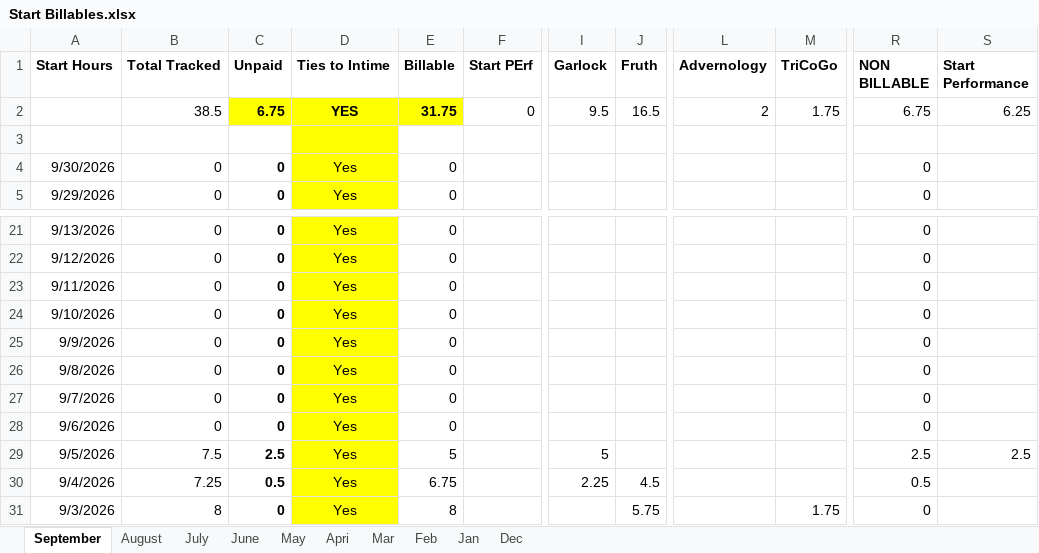
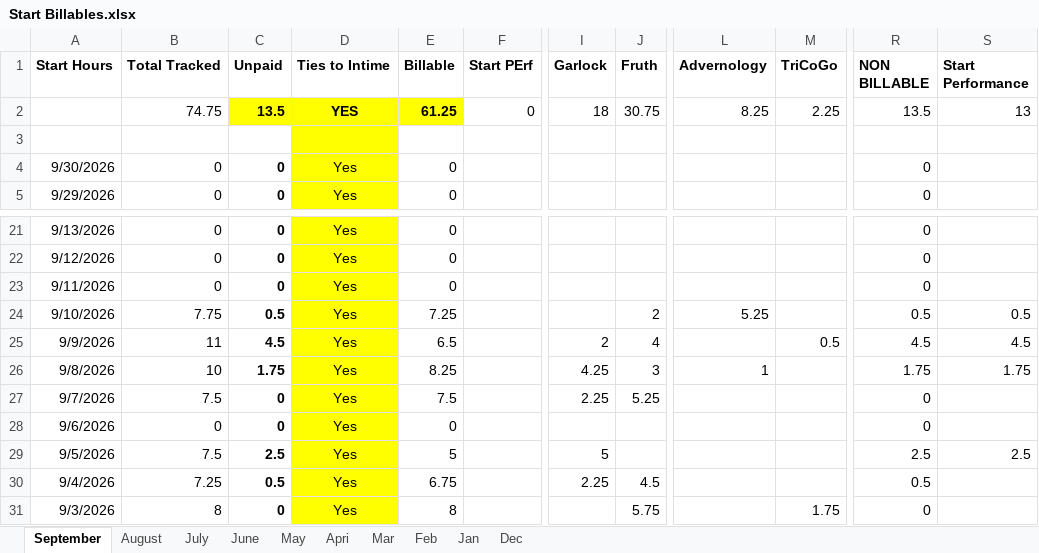
Before and after one commit to hersch007/claude-projects, an Excel workbook: RB2/GroupRB Billables for Start/Start Billables.xlsx, sheet September, drawn as a sheet; only a part is shown, gaps mark what is left out; values as stored, in another font and other column widths than the file's, no borders; the diff names each change by its address in the sheet, - before the commit and + after, or states it on an @@ line.

```diff
--- a/RB2/GroupRB Billables for Start/Start Billables.xlsx (sheet September)
+++ b/RB2/GroupRB Billables for Start/Start Billables.xlsx (sheet September)
-B2 (Total Tracked): 38.5
+B2 (Total Tracked): 74.75
-C2 (Unpaid): 6.75
+C2 (Unpaid): 13.5
-E2 (Billable): 31.75
+E2 (Billable): 61.25
-I2 (Garlock): 9.5
+I2 (Garlock): 18
-J2 (Fruth): 16.5
+J2 (Fruth): 30.75
-L2 (Advernology): 2
+L2 (Advernology): 8.25
-M2 (TriCoGo): 1.75
+M2 (TriCoGo): 2.25
-R2 (NON BILLABLE): 6.75
+R2 (NON BILLABLE): 13.5
-S2 (Start Performance): 6.25
+S2 (Start Performance): 13
-B24 (Total Tracked): 0
+B24 (Total Tracked): 7.75
-C24 (Unpaid): 0
+C24 (Unpaid): 0.5
-E24 (Billable): 0
+E24 (Billable): 7.25
-J24 (Fruth): (empty)
+J24 (Fruth): 2
-L24 (Advernology): (empty)
+L24 (Advernology): 5.25
-R24 (NON BILLABLE): 0
+R24 (NON BILLABLE): 0.5
-S24 (Start Performance): (empty)
+S24 (Start Performance): 0.5
-B25 (Total Tracked): 0
+B25 (Total Tracked): 11
-C25 (Unpaid): 0
+C25 (Unpaid): 4.5
-E25 (Billable): 0
+E25 (Billable): 6.5
-I25 (Garlock): (empty)
+I25 (Garlock): 2
-J25 (Fruth): (empty)
+J25 (Fruth): 4
-M25 (TriCoGo): (empty)
+M25 (TriCoGo): 0.5
-R25 (NON BILLABLE): 0
+R25 (NON BILLABLE): 4.5
-S25 (Start Performance): (empty)
+S25 (Start Performance): 4.5
-B26 (Total Tracked): 0
+B26 (Total Tracked): 10
-C26 (Unpaid): 0
+C26 (Unpaid): 1.75
-E26 (Billable): 0
+E26 (Billable): 8.25
-I26 (Garlock): (empty)
+I26 (Garlock): 4.25
-J26 (Fruth): (empty)
+J26 (Fruth): 3
-L26 (Advernology): (empty)
+L26 (Advernology): 1
-R26 (NON BILLABLE): 0
+R26 (NON BILLABLE): 1.75
-S26 (Start Performance): (empty)
+S26 (Start Performance): 1.75
-B27 (Total Tracked): 0
+B27 (Total Tracked): 7.5
-E27 (Billable): 0
+E27 (Billable): 7.5
-I27 (Garlock): (empty)
+I27 (Garlock): 2.25
-J27 (Fruth): (empty)
+J27 (Fruth): 5.25
```
Also changed, not shown: 46 other files.
